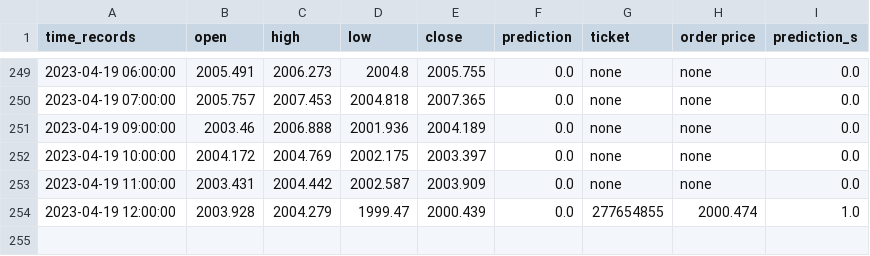
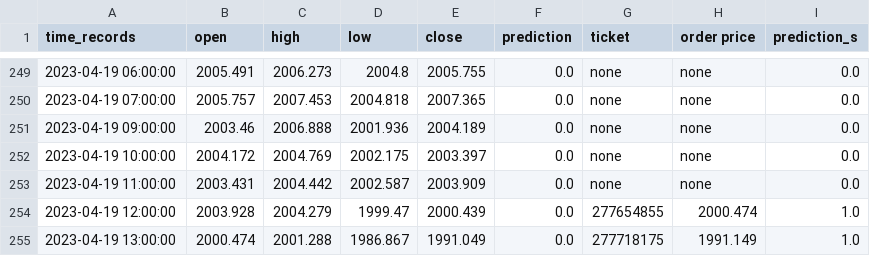
Before and after one commit to pkong001/Trading-bot-lsvm-v2, a CSV file: time_records_v2.csv, drawn as a sheet; only a part is shown, gaps mark what is left out; the diff names each change by its address in the sheet, - before the commit and + after, or states it on an @@ line.

```diff
--- a/time_records_v2.csv
+++ b/time_records_v2.csv
+row 255: 2023-04-19 13:00:00 | 2000.474 | 2001.288 | 1986.867 | 1991.049 | 0.0 | 277718175 | 1991.149 | 1.0
```
Also changed, not shown: time_records_v2b.csv, time_records_v2c.csv.
